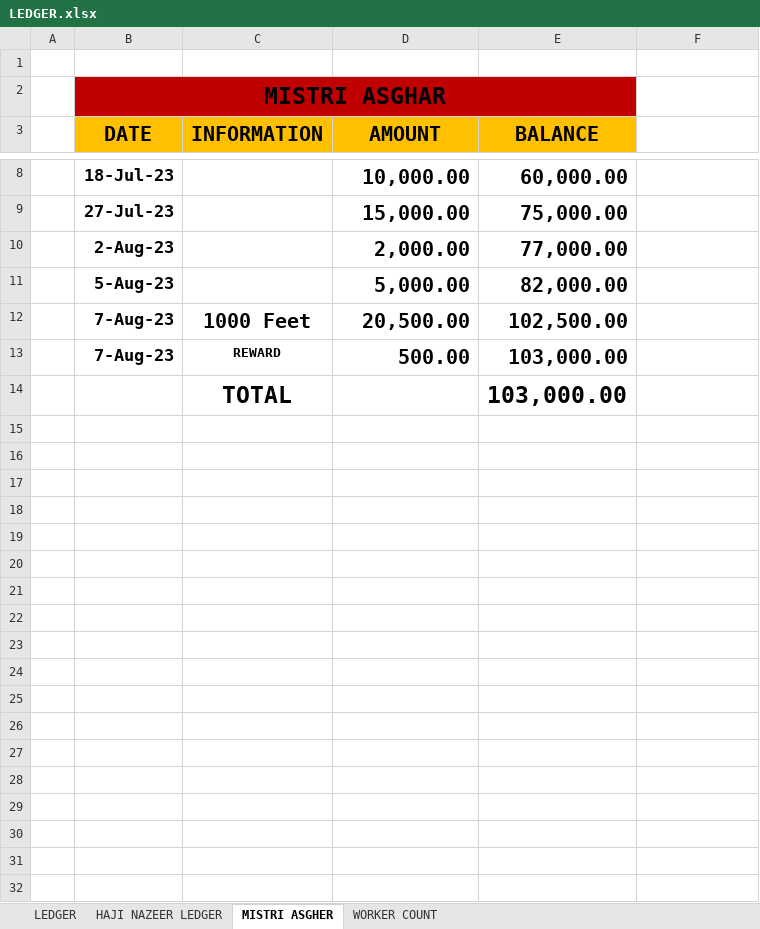
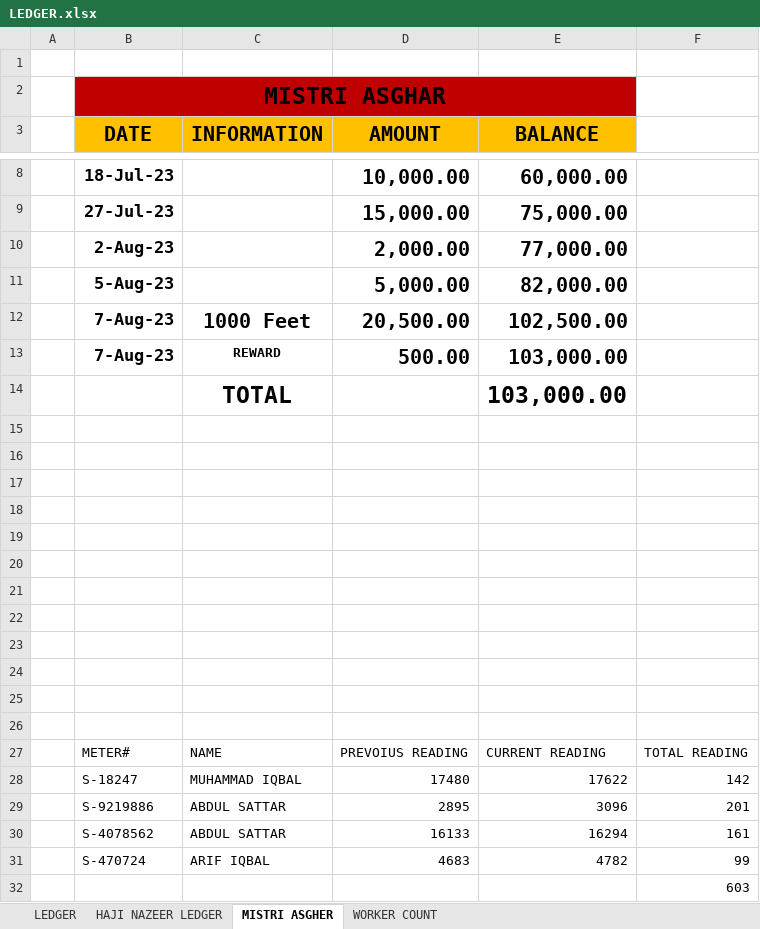
Before and after one commit to Mabbii/HouseContsructionLedger, an Excel workbook: LEDGER.xlsx, sheet MISTRI ASGHER, drawn as a sheet; only a part is shown, gaps mark what is left out; values as stored, in another font and other column widths than the file's, no borders; the diff names each change by its address in the sheet, - before the commit and + after, or states it on an @@ line.

```diff
--- a/LEDGER.xlsx (sheet MISTRI ASGHER)
+++ b/LEDGER.xlsx (sheet MISTRI ASGHER)
+row 15: (empty)
+row 16: (empty)
+row 17: (empty)
+row 18: (empty)
+row 19: (empty)
+row 20: (empty)
+row 21: (empty)
+row 22: (empty)
+row 23: (empty)
+row 24: (empty)
+row 25: (empty)
+row 26: (empty)
+row 27:  | METER# | NAME | PREVOIUS READING | CURRENT READING | TOTAL READING
+row 28:  | S-18247 | MUHAMMAD IQBAL | 17480 | 17622 | 142
+row 29:  | S-9219886 | ABDUL SATTAR | 2895 | 3096 | 201
+row 30:  | S-4078562 | ABDUL SATTAR | 16133 | 16294 | 161
+row 31:  | S-470724 | ARIF IQBAL | 4683 | 4782 | 99
+row 32:  |  |  |  |  | 603
```
Also changed, not shown: sheet WORKER COUNT, sheet LEDGER, sheet HAJI NAZEER LEDGER, formulas that keep their value.
